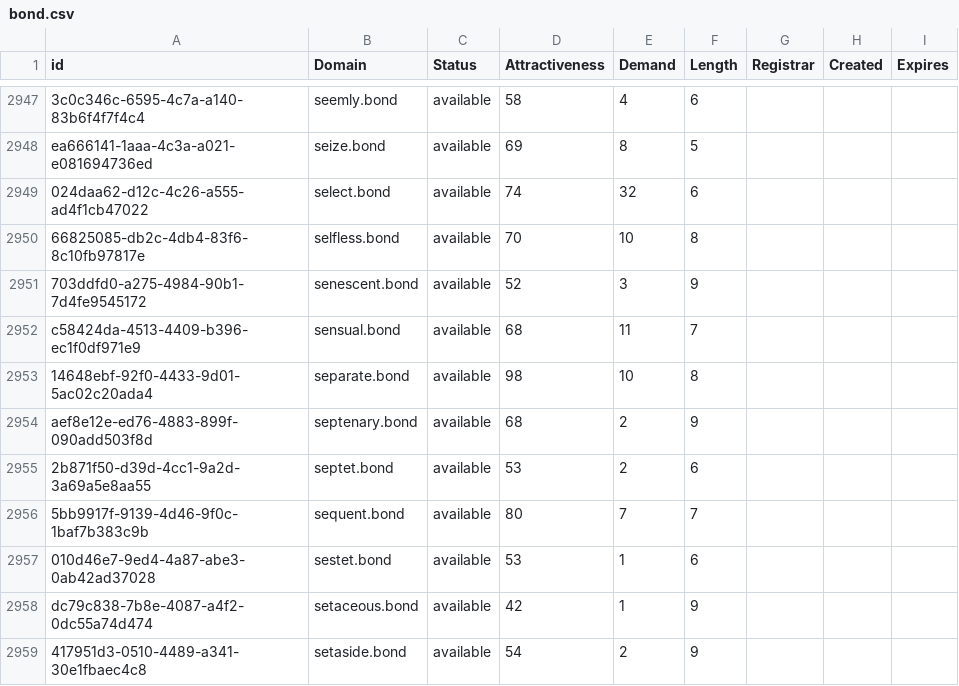
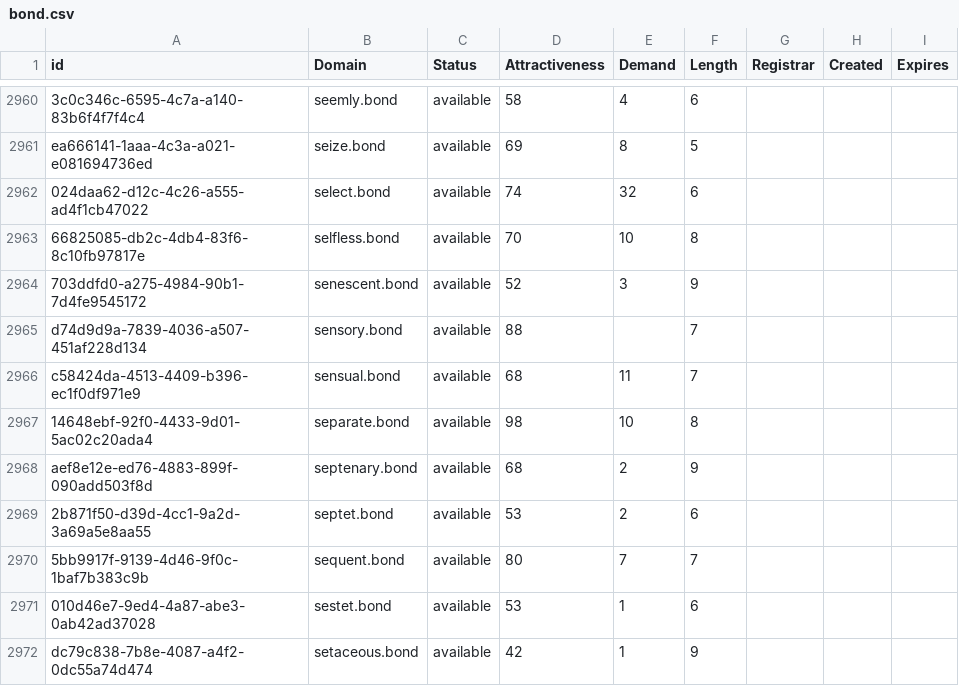
Before and after one commit to UniqueDomains/bond-oneword-domains, a CSV file: bond.csv, drawn as a sheet; only a part is shown, gaps mark what is left out; the shorter side is filled out with more unchanged rows; the diff covers the shown part only; the diff names each change by its address in the sheet, - before the commit and + after, or states it on an @@ line.

```diff
--- a/bond.csv
+++ b/bond.csv
+row 2965: d74d9d9a-7839-4036-a507-451af228d134 | sensory.bond | available | 88 |  | 7
```
Also changed, not shown: 15 added rows elsewhere in this file, 2 other files.
